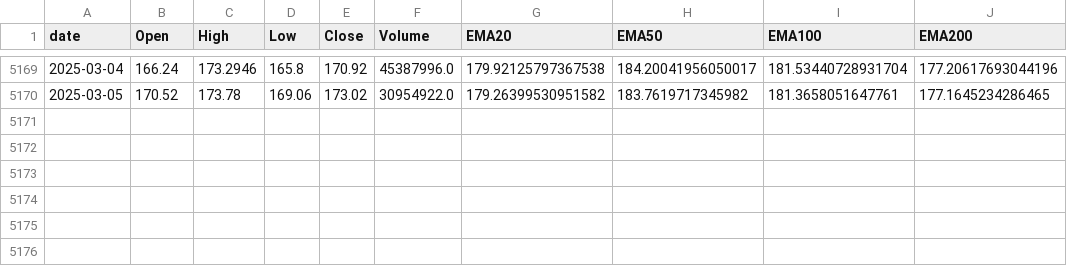
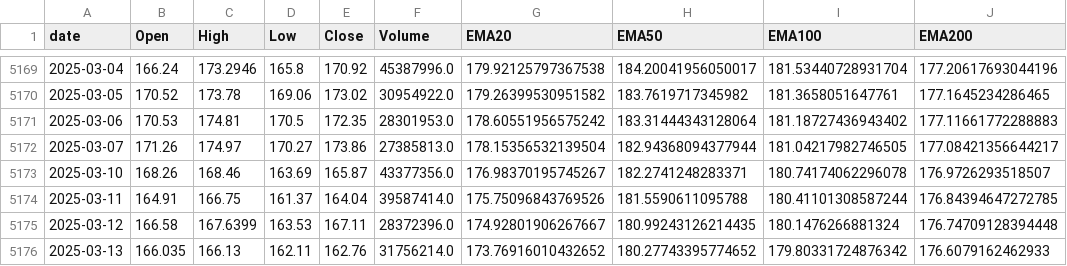
Before and after one commit to Siddharth-spec-cmyk/final-year-project-bca, a CSV file: static/GOOGL_dataset.csv, drawn as a sheet; only a part is shown, gaps mark what is left out.

```diff
--- a/static/GOOGL_dataset.csv
+++ b/static/GOOGL_dataset.csv
@@ -5170 +5170,7 @@ date,Open,High,Low,Close,Volume,EMA20,EMA50,EMA100,EMA200
 2025-03-05,170.52,173.78,169.06,173.02,30954922.0,179.26399530951582,183.7619717345982,181.3658051647761,177.1645234286465
+2025-03-06,170.53,174.81,170.5,172.35,28301953.0,178.60551956575242,183.31444343128064,181.18727436943402,177.11661772288883
+2025-03-07,171.26,174.97,170.27,173.86,27385813.0,178.15356532139504,182.94368094377944,181.04217982746505,177.08421356644217
+2025-03-10,168.26,168.46,163.69,165.87,43377356.0,176.98370195745267,182.2741248283371,180.74174062296078,176.9726293518507
+2025-03-11,164.91,166.75,161.37,164.04,39587414.0,175.75096843769526,181.5590611095788,180.41101308587244,176.84394647272785
+2025-03-12,166.58,167.6399,163.53,167.11,28372396.0,174.92801906267667,180.99243126214435,180.1476266881324,176.74709128394448
+2025-03-13,166.035,166.13,162.11,162.76,31756214.0,173.76916010432652,180.27743395774652,179.80331724876342,176.6079162462933
```
Also changed, not shown: 10 other files.
